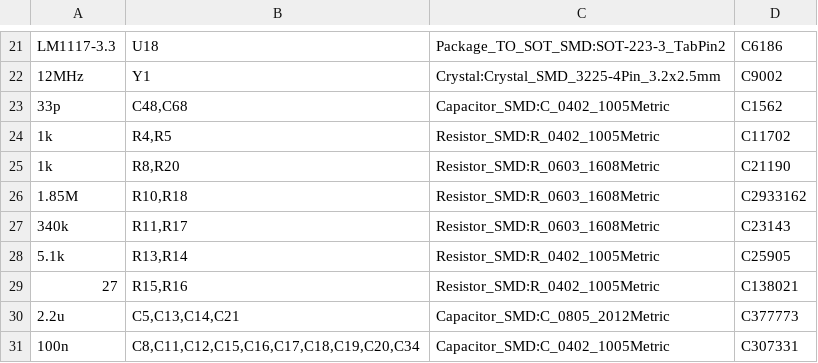
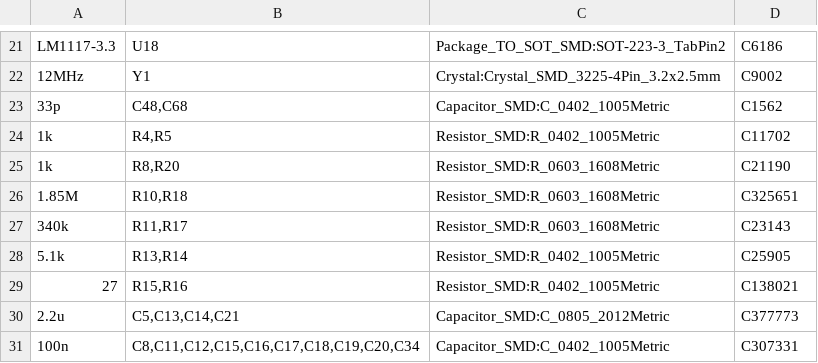
Before and after one commit to NOH-Modular/low-cost_VIS-NIR_spectrometer, a CSV file: HARDWARE/Embedded-Board/SMT-v1_0/BOM-Spectrometer-v1_0.csv, drawn as a sheet; only a part is shown, gaps mark what is left out.

```diff
--- a/HARDWARE/Embedded-Board/SMT-v1_0/BOM-Spectrometer-v1_0.csv
+++ b/HARDWARE/Embedded-Board/SMT-v1_0/BOM-Spectrometer-v1_0.csv
@@ -25,3 +25,3 @@ LM1117-3.3,U18,Package_TO_SOT_SMD:SOT-223-3_TabPin2,C6186
 1k,"R8,R20",Resistor_SMD:R_0603_1608Metric,C21190
-1.85M,"R10,R18",Resistor_SMD:R_0603_1608Metric,C2933162
+1.85M,"R10,R18",Resistor_SMD:R_0603_1608Metric,C325651
 340k,"R11,R17",Resistor_SMD:R_0603_1608Metric,C23143
```
Also changed, not shown: 2 other files.
